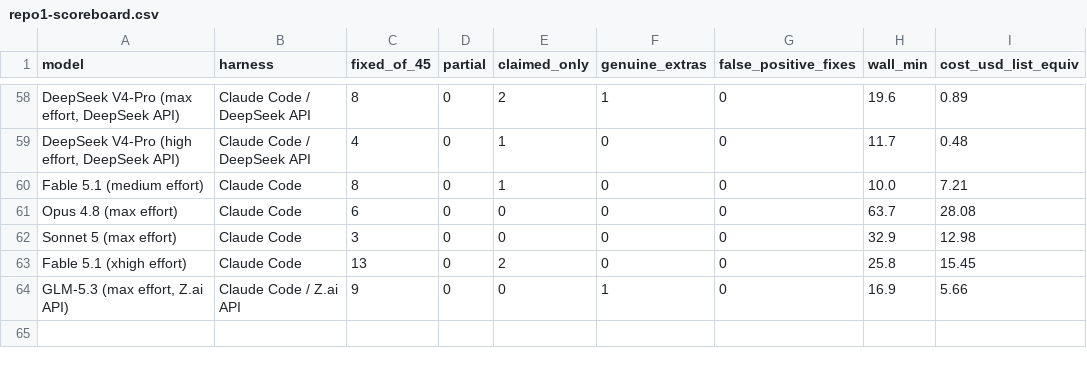
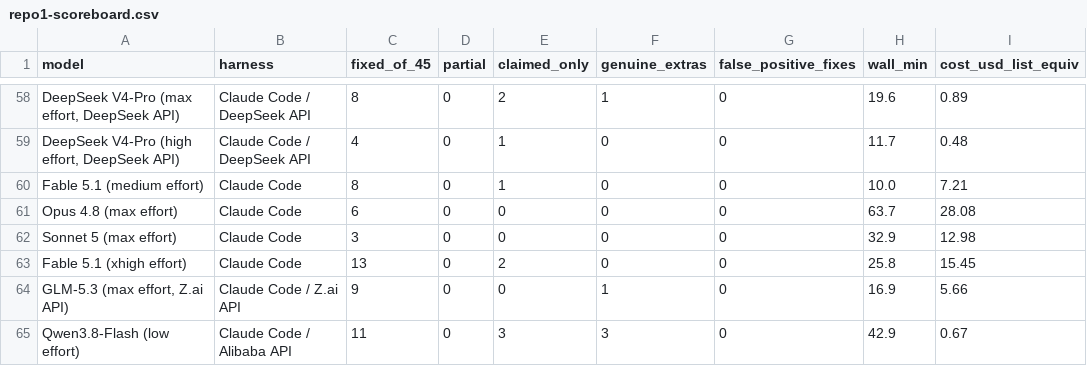
Before and after one commit to phuryn/bug-hunt-bench, a CSV file: results/repo1-scoreboard.csv, drawn as a sheet; only a part is shown, gaps mark what is left out.

```diff
--- a/results/repo1-scoreboard.csv
+++ b/results/repo1-scoreboard.csv
@@ -64 +64,2 @@ Fable 5.1 (xhigh effort),Claude Code,13,0,2,0,0,25.8,15.45
 "GLM-5.3 (max effort, Z.ai API)",Claude Code / Z.ai API,9,0,0,1,0,16.9,5.66
+Qwen3.8-Flash (low effort),Claude Code / Alibaba API,11,0,3,3,0,42.9,0.67
```
Also changed, not shown: results/combined-scoreboard.csv, results/coverage.csv, 12 other files.
